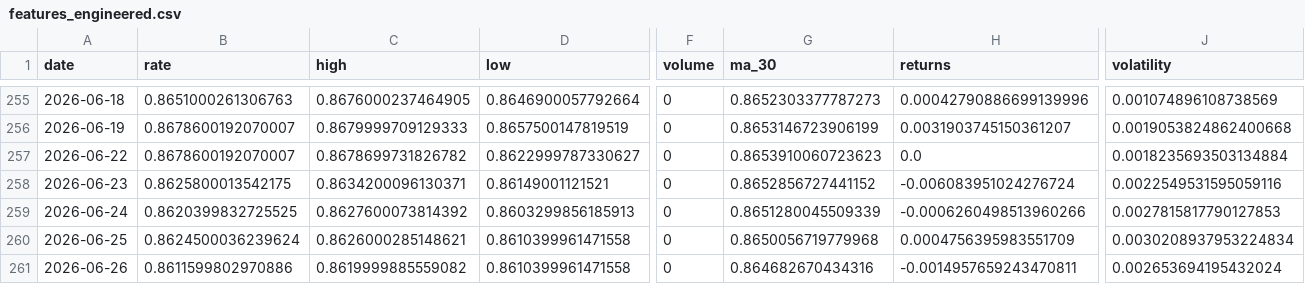
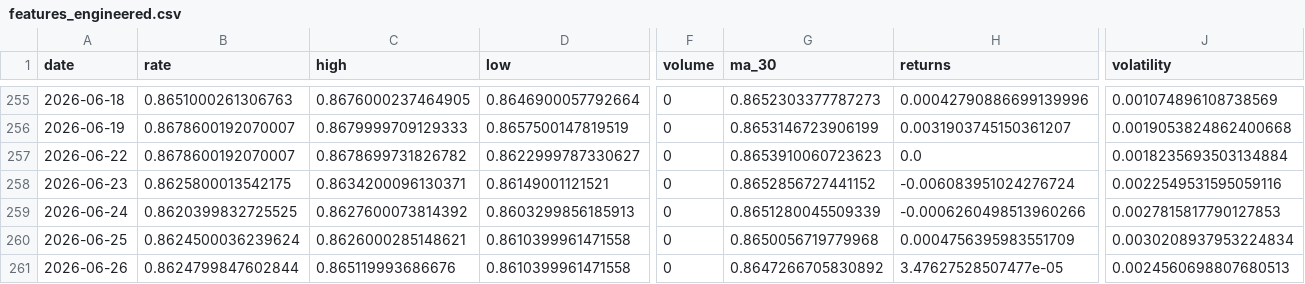
Before and after one commit to sha2w2/whatstherate, a CSV file: data/processed/features_engineered.csv, drawn as a sheet; only a part is shown, gaps mark what is left out; the diff names each change by its address in the sheet, - before the commit and + after, or states it on an @@ line.

```diff
--- a/data/processed/features_engineered.csv
+++ b/data/processed/features_engineered.csv
-B261 (rate): 0.8611599802970886
+B261 (rate): 0.8624799847602844
-C261 (high): 0.8619999885559082
+C261 (high): 0.865119993686676
-G261 (ma_30): 0.864682670434316
+G261 (ma_30): 0.8647266705830892
-H261 (returns): -0.0014957659243470811
+H261 (returns): 3.47627528507477e-05
-J261 (volatility): 0.002653694195432024
+J261 (volatility): 0.0024560698807680513
```
Also changed, not shown: 1 other file.
